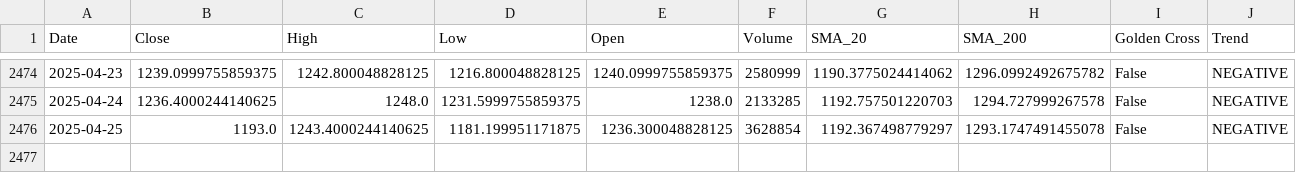
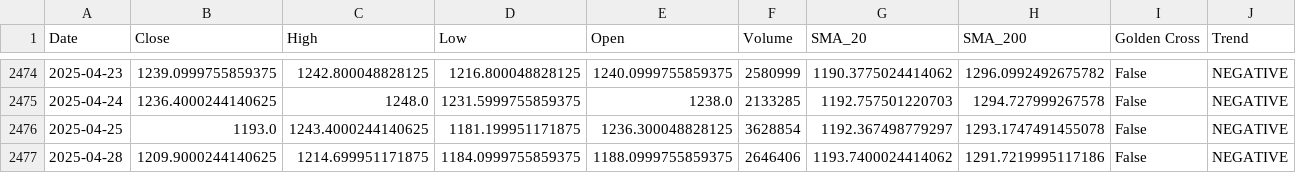
Before and after one commit to sohamdeshpande/nifty-analysis, a CSV file: data/ADANIPORTS.NS.csv, drawn as a sheet; only a part is shown, gaps mark what is left out; rows hold the shown columns only; the diff names each change by its address in the sheet, - before the commit and + after, or states it on an @@ line.

```diff
--- a/data/ADANIPORTS.NS.csv
+++ b/data/ADANIPORTS.NS.csv
+row 2477: 2025-04-28 | 1209.9000244140625 | 1214.699951171875 | 1184.0999755859375 | 1188.0999755859375 | 2646406 | 1193.7400024414062 | 1291.7219995117186 | False | NEGATIVE
```
Also changed, not shown: data/HDFCBANK.NS.csv, data/JSWSTEEL.NS.csv, 47 other files.
